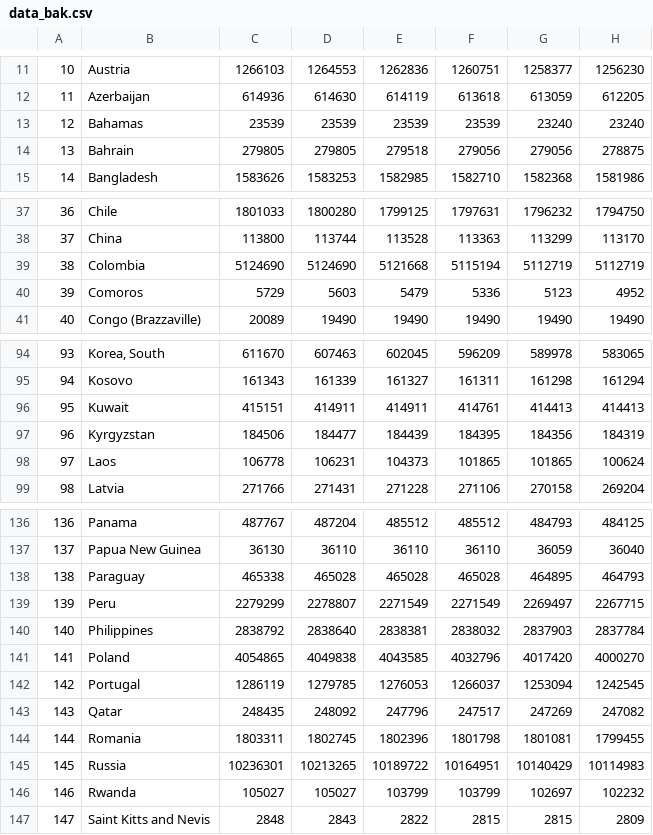
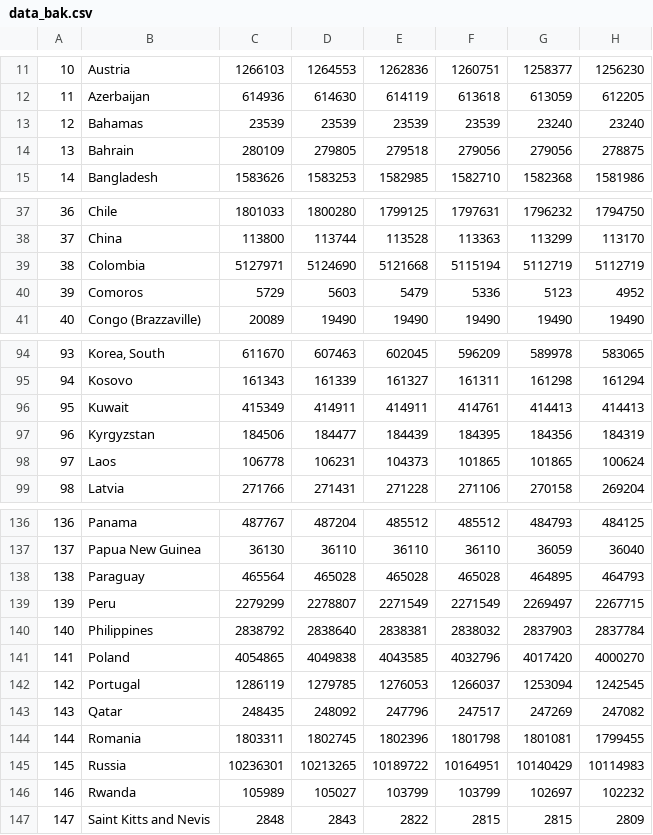
Before and after one commit to dlhxr/covid_cases, a CSV file: data/data_bak.csv, drawn as a sheet; only a part is shown, gaps mark what is left out; the diff covers the shown part only; the diff names each change by its address in the sheet, - before the commit and + after, or states it on an @@ line.

```diff
--- a/data/data_bak.csv
+++ b/data/data_bak.csv
-C14: 279805
+C14: 280109
-C39: 5124690
+C39: 5127971
-C96: 415151
+C96: 415349
-C138: 465338
+C138: 465564
-C146: 105027
+C146: 105989
```
Also changed, not shown: 2 edited cells elsewhere in this file, 1 other file.
